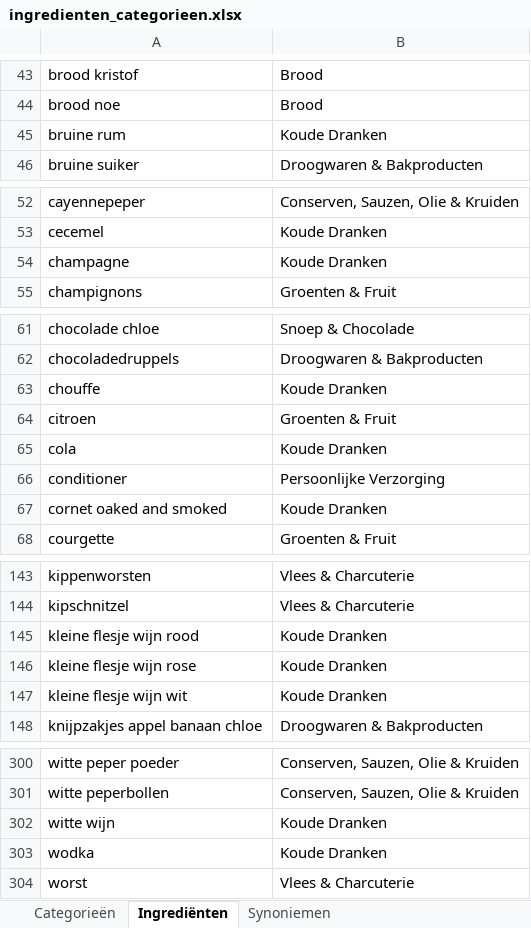
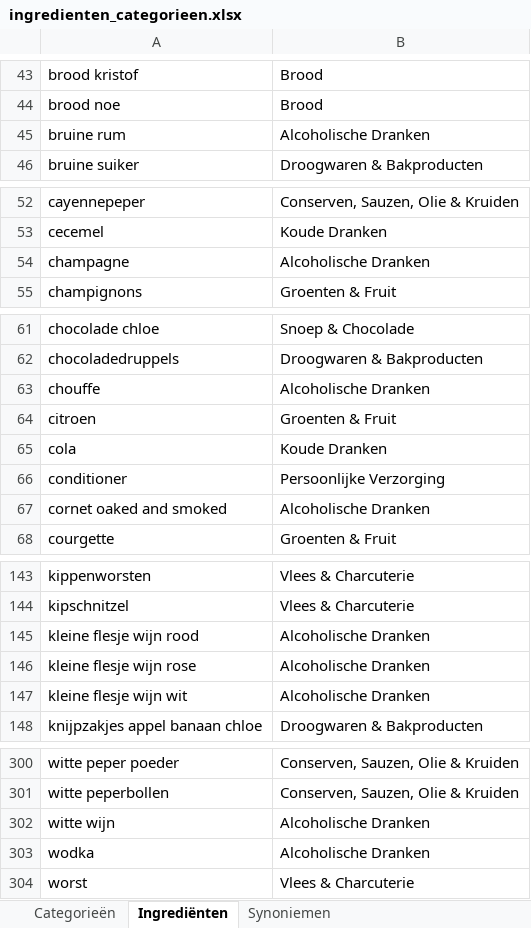
Before and after one commit to kristoflesaffre/ShoppingList, an Excel workbook: public/images/items/ingredienten_categorieen.xlsx, sheet Ingrediënten, drawn as a sheet; only a part is shown, gaps mark what is left out; values as stored, in another font and other column widths than the file's, no borders; the diff covers the shown part only; the diff names each change by its address in the sheet, - before the commit and + after, or states it on an @@ line.

```diff
--- a/public/images/items/ingredienten_categorieen.xlsx (sheet Ingrediënten)
+++ b/public/images/items/ingredienten_categorieen.xlsx (sheet Ingrediënten)
-B45: Koude Dranken
+B45: Alcoholische Dranken
-B54: Koude Dranken
+B54: Alcoholische Dranken
-B63: Koude Dranken
+B63: Alcoholische Dranken
-B67: Koude Dranken
+B67: Alcoholische Dranken
-B145:B147: Koude Dranken
+B145:B147: Alcoholische Dranken
-B302:B303: Koude Dranken
+B302:B303: Alcoholische Dranken
```
Also changed, not shown: 7 edited cells elsewhere in this sheet, sheet Categorieën, 5 other files.
